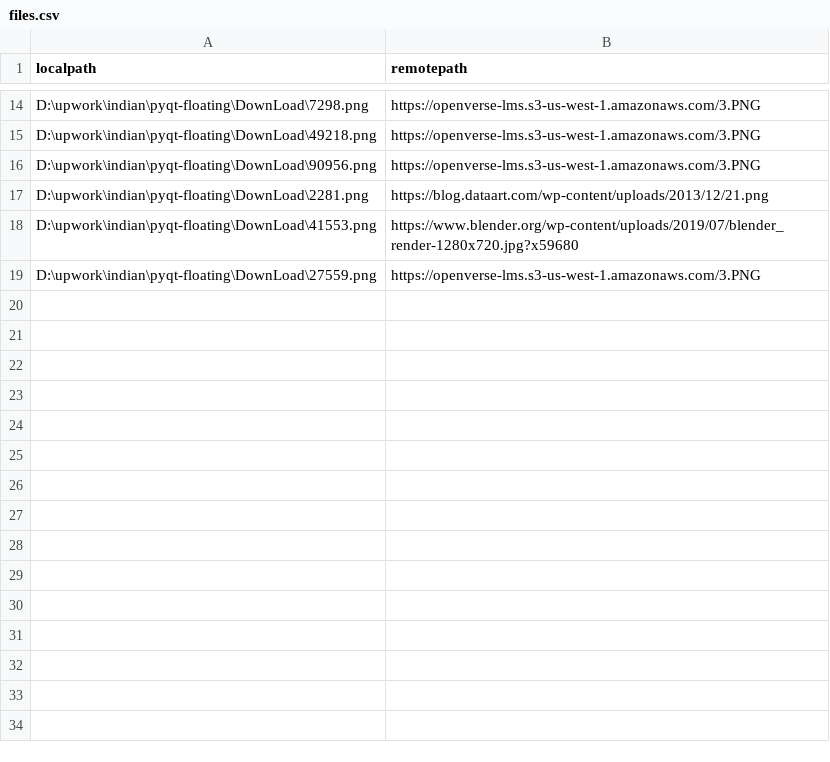
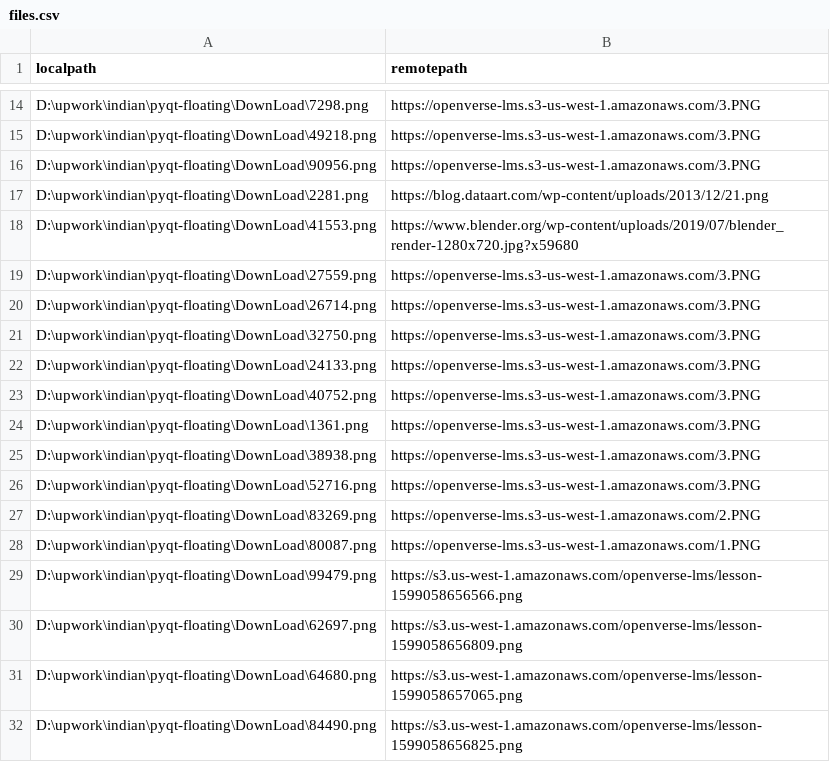
Before and after one commit to super-reality/sr-legacy-mock-lesson, a CSV file: files.csv, drawn as a sheet; only a part is shown, gaps mark what is left out; the diff names each change by its address in the sheet, - before the commit and + after, or states it on an @@ line.

```diff
--- a/files.csv
+++ b/files.csv
+row 20: D:\upwork\indian\pyqt-floating\DownLoad\26714.png | https://openverse-lms.s3-us-west-1.amazonaws.com/3.PNG
+row 21: D:\upwork\indian\pyqt-floating\DownLoad\32750.png | https://openverse-lms.s3-us-west-1.amazonaws.com/3.PNG
+row 22: D:\upwork\indian\pyqt-floating\DownLoad\24133.png | https://openverse-lms.s3-us-west-1.amazonaws.com/3.PNG
+row 23: D:\upwork\indian\pyqt-floating\DownLoad\40752.png | https://openverse-lms.s3-us-west-1.amazonaws.com/3.PNG
+row 24: D:\upwork\indian\pyqt-floating\DownLoad\1361.png | https://openverse-lms.s3-us-west-1.amazonaws.com/3.PNG
+row 25: D:\upwork\indian\pyqt-floating\DownLoad\38938.png | https://openverse-lms.s3-us-west-1.amazonaws.com/3.PNG
+row 26: D:\upwork\indian\pyqt-floating\DownLoad\52716.png | https://openverse-lms.s3-us-west-1.amazonaws.com/3.PNG
+row 27: D:\upwork\indian\pyqt-floating\DownLoad\83269.png | https://openverse-lms.s3-us-west-1.amazonaws.com/2.PNG
+row 28: D:\upwork\indian\pyqt-floating\DownLoad\80087.png | https://openverse-lms.s3-us-west-1.amazonaws.com/1.PNG
+row 29: D:\upwork\indian\pyqt-floating\DownLoad\99479.png | https://s3.us-west-1.amazonaws.com/openverse-lms/lesson-1599058656566.png
+row 30: D:\upwork\indian\pyqt-floating\DownLoad\62697.png | https://s3.us-west-1.amazonaws.com/openverse-lms/lesson-1599058656809.png
+row 31: D:\upwork\indian\pyqt-floating\DownLoad\64680.png | https://s3.us-west-1.amazonaws.com/openverse-lms/lesson-1599058657065.png
+row 32: D:\upwork\indian\pyqt-floating\DownLoad\84490.png | https://s3.us-west-1.amazonaws.com/openverse-lms/lesson-1599058656825.png
```
Also changed, not shown: 8 other files.
